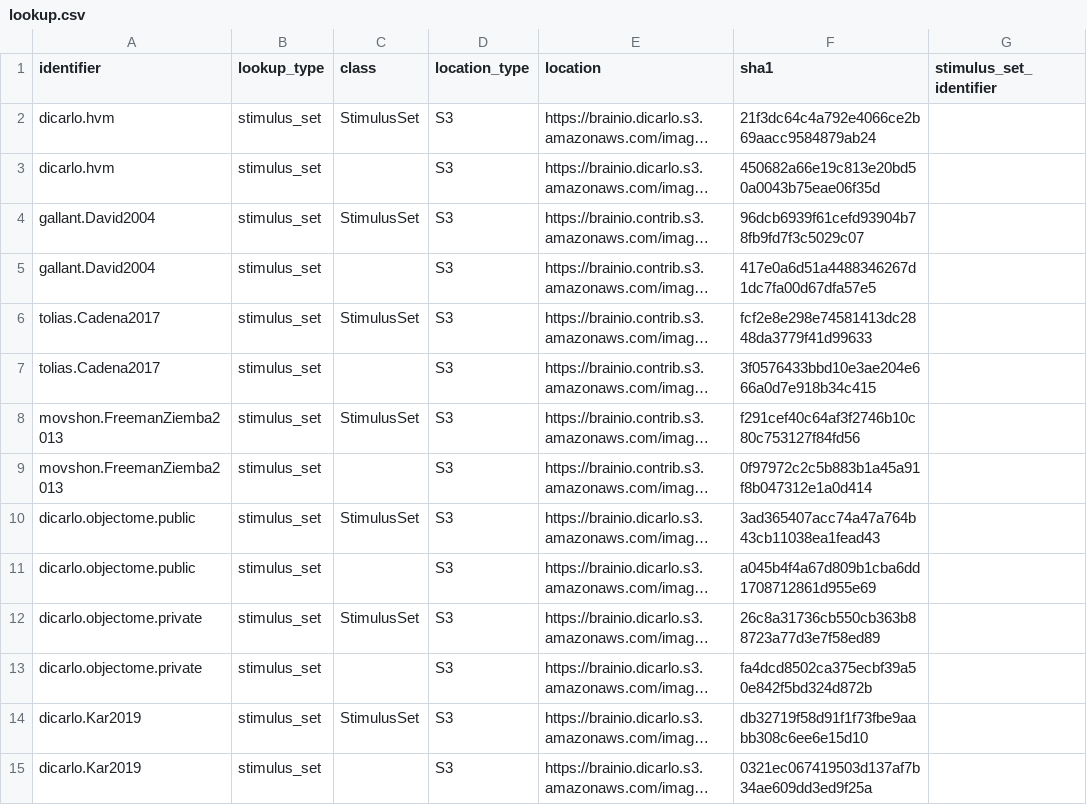
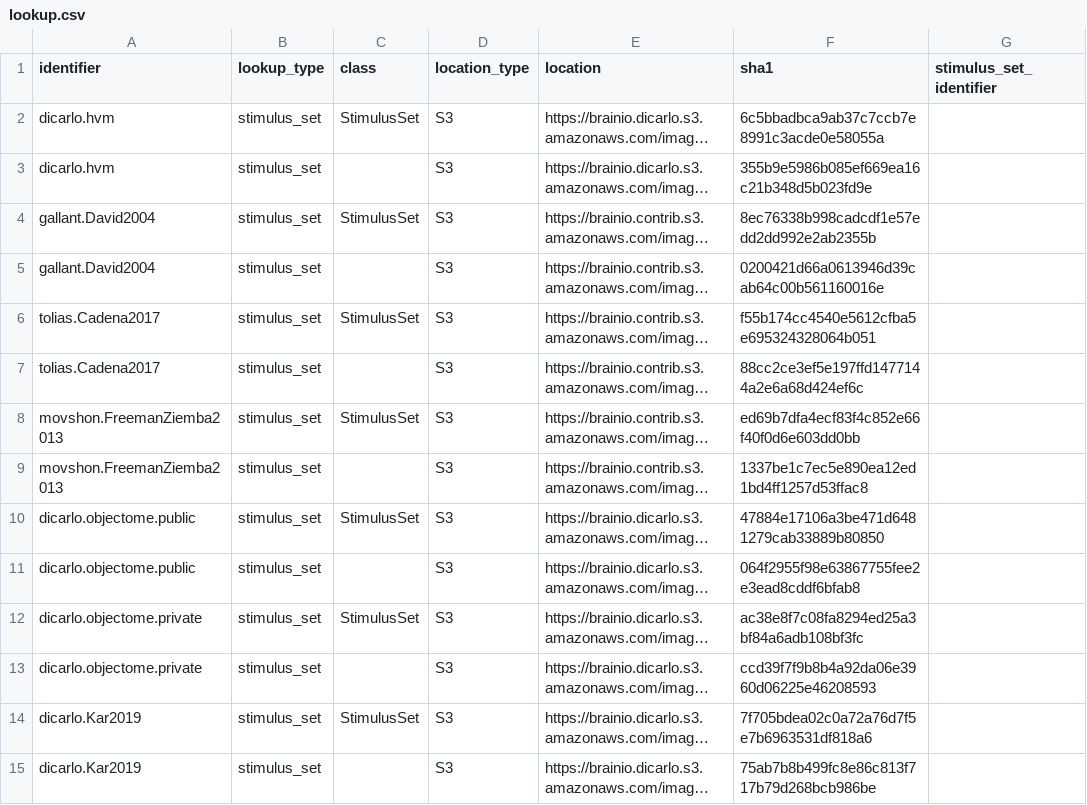
Before and after one commit to brain-score/brainio_collection, a CSV file: brainio_collection/lookup.csv, drawn as a sheet; only a part is shown; long unchanged cells end in …; the diff covers the shown part only; the diff names each change by its address in the sheet, - before the commit and + after, or states it on an @@ line.

Commit message:
fix missing extension in StimulusSet files (#35)
* fix missing extension in StimulusSet files

* add updated lookup for StimulusSets with file extension

```diff
--- a/brainio_collection/lookup.csv
+++ b/brainio_collection/lookup.csv
-F2 (sha1): 21f3dc64c4a792e4066ce2b69aacc9584879ab24
+F2 (sha1): 6c5bbadbca9ab37c7ccb7e8991c3acde0e58055a
-F3 (sha1): 450682a66e19c813e20bd50a0043b75eae06f35d
+F3 (sha1): 355b9e5986b085ef669ea16c21b348d5b023fd9e
-F4 (sha1): 96dcb6939f61cefd93904b78fb9fd7f3c5029c07
+F4 (sha1): 8ec76338b998cadcdf1e57edd2dd992e2ab2355b
-F5 (sha1): 417e0a6d51a4488346267d1dc7fa00d67dfa57e5
+F5 (sha1): 0200421d66a0613946d39cab64c00b561160016e
-F6 (sha1): fcf2e8e298e74581413dc2848da3779f41d99633
+F6 (sha1): f55b174cc4540e5612cfba5e695324328064b051
-F7 (sha1): 3f0576433bbd10e3ae204e666a0d7e918b34c415
+F7 (sha1): 88cc2ce3ef5e197ffd1477144a2e6a68d424ef6c
-F8 (sha1): f291cef40c64af3f2746b10c80c753127f84fd56
+F8 (sha1): ed69b7dfa4ecf83f4c852e66f40f0d6e603dd0bb
-F9 (sha1): 0f97972c2c5b883b1a45a91f8b047312e1a0d414
+F9 (sha1): 1337be1c7ec5e890ea12ed1bd4ff1257d53ffac8
-F10 (sha1): 3ad365407acc74a47a764b43cb11038ea1fead43
+F10 (sha1): 47884e17106a3be471d6481279cab33889b80850
-F11 (sha1): a045b4f4a67d809b1cba6dd1708712861d955e69
+F11 (sha1): 064f2955f98e63867755fee2e3ead8cddf6bfab8
-F12 (sha1): 26c8a31736cb550cb363b88723a77d3e7f58ed89
+F12 (sha1): ac38e8f7c08fa8294ed25a3bf84a6adb108bf3fc
-F13 (sha1): fa4dcd8502ca375ecbf39a50e842f5bd324d872b
+F13 (sha1): ccd39f7f9b8b4a92da06e3960d06225e46208593
-F14 (sha1): db32719f58d91f1f73fbe9aabb308c6ee6e15d10
+F14 (sha1): 7f705bdea02c0a72a76d7f5e7b6963531df818a6
-F15 (sha1): 0321ec067419503d137af7b34ae609dd3ed9f25a
+F15 (sha1): 75ab7b8b499fc8e86c813f717b79d268bcb986be
```
Also changed, not shown: 20 edited cells elsewhere in this file, 2 other files.
